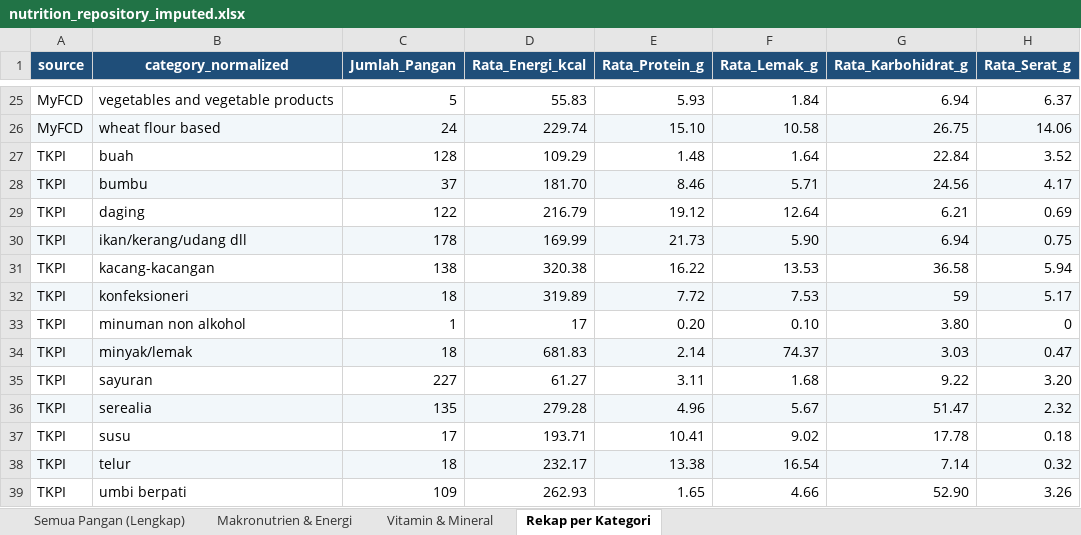
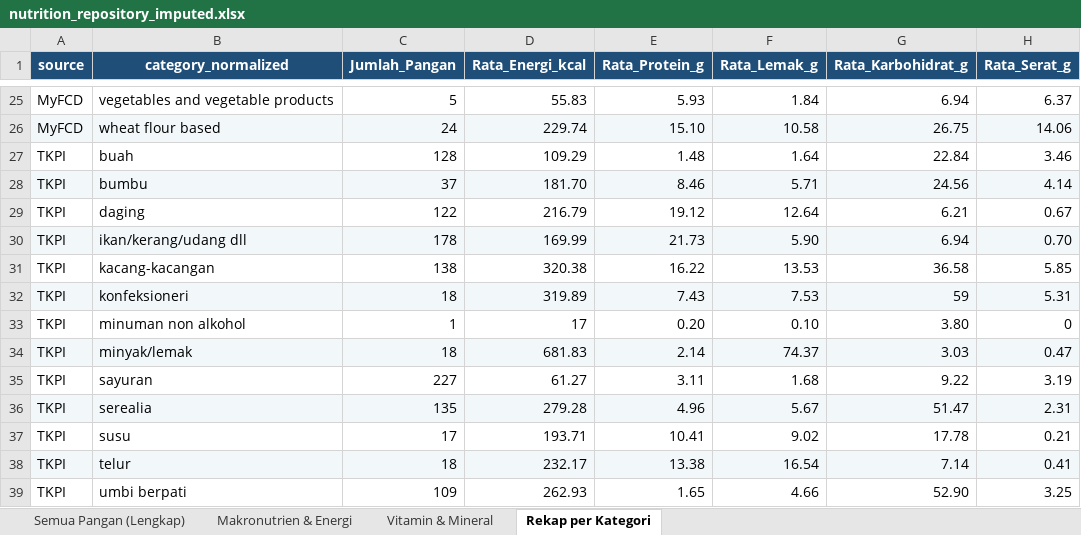
Before and after one commit to intanypurbasari/food-nutrition, an Excel workbook: data_processed/nutrition_repository_imputed.xlsx, sheet Rekap per Kategori, drawn as a sheet; only a part is shown, gaps mark what is left out; values as stored, in another font and other column widths than the file's, no borders; the diff names each change by its address in the sheet, - before the commit and + after, or states it on an @@ line.

```diff
--- a/data_processed/nutrition_repository_imputed.xlsx (sheet Rekap per Kategori)
+++ b/data_processed/nutrition_repository_imputed.xlsx (sheet Rekap per Kategori)
-H27 (Rata_Serat_g): 3.52
+H27 (Rata_Serat_g): 3.46
-H28 (Rata_Serat_g): 4.17
+H28 (Rata_Serat_g): 4.14
-H29 (Rata_Serat_g): 0.69
+H29 (Rata_Serat_g): 0.67
-H30 (Rata_Serat_g): 0.75
+H30 (Rata_Serat_g): 0.70
-H31 (Rata_Serat_g): 5.94
+H31 (Rata_Serat_g): 5.85
-E32 (Rata_Protein_g): 7.72
+E32 (Rata_Protein_g): 7.43
-H32 (Rata_Serat_g): 5.17
+H32 (Rata_Serat_g): 5.31
-H35 (Rata_Serat_g): 3.20
+H35 (Rata_Serat_g): 3.19
-H36 (Rata_Serat_g): 2.32
+H36 (Rata_Serat_g): 2.31
-H37 (Rata_Serat_g): 0.18
+H37 (Rata_Serat_g): 0.21
-H38 (Rata_Serat_g): 0.32
+H38 (Rata_Serat_g): 0.41
-H39 (Rata_Serat_g): 3.26
+H39 (Rata_Serat_g): 3.25
```
Also changed, not shown: sheet Semua Pangan (Lengkap), sheet Vitamin & Mineral, sheet Makronutrien & Energi, 32 other files.
